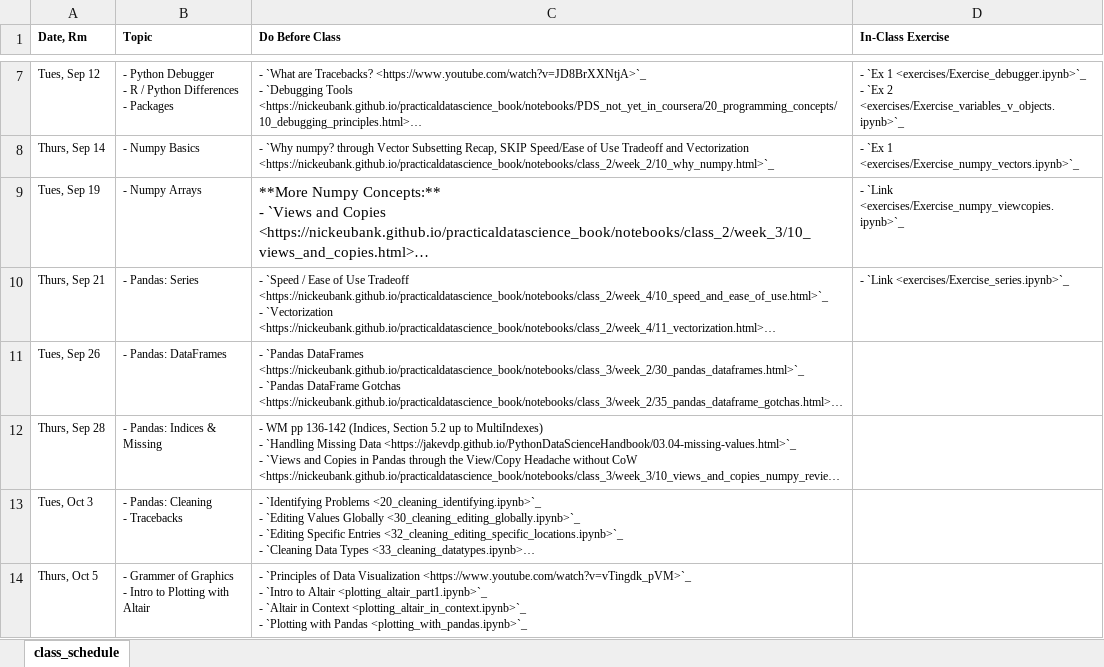
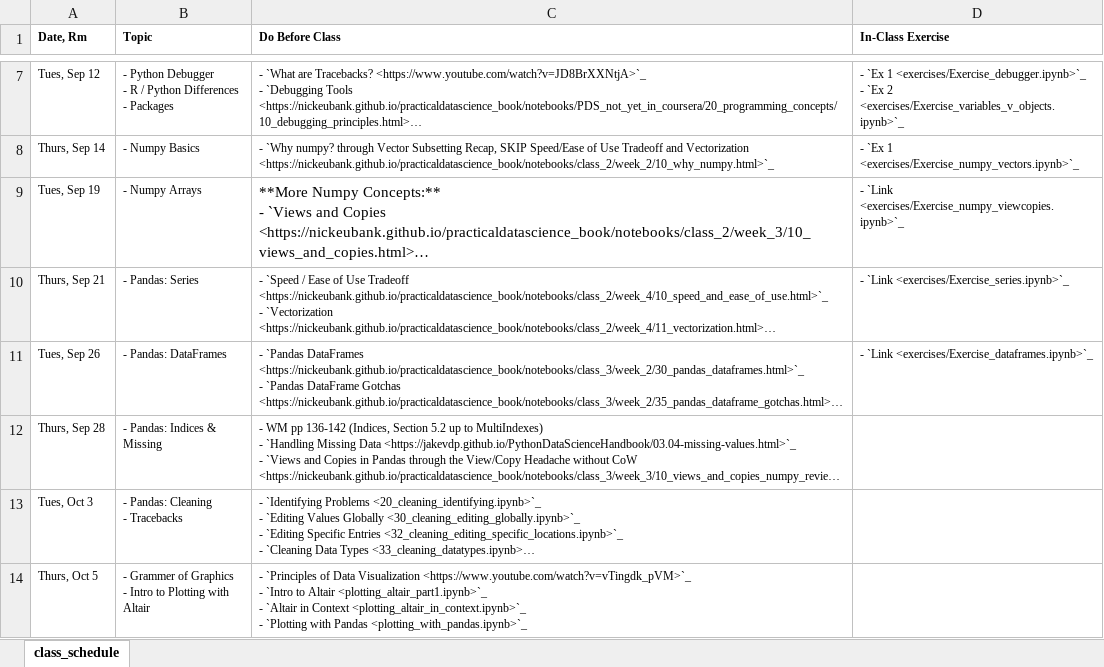
Before and after one commit to nickeubank/practicaldatascience_class, an Excel workbook: source/class_schedule_xlsx.xlsx, sheet class_schedule, drawn as a sheet; only a part is shown, gaps mark what is left out; long unchanged cells end in …; values as stored, in another font and other column widths than the file's, no borders; the diff names each change by its address in the sheet, - before the commit and + after, or states it on an @@ line.

Commit message:
add exercise

```diff
--- a/source/class_schedule_xlsx.xlsx (sheet class_schedule)
+++ b/source/class_schedule_xlsx.xlsx (sheet class_schedule)
-D11 (In-Class Exercise): (empty)
+D11 (In-Class Exercise): - `Link <exercises/Exercise_dataframes.ipynb>`_
```
Also changed, not shown: source/class_schedule_xlsx_w_exercises.xlsx, 14 other files.
